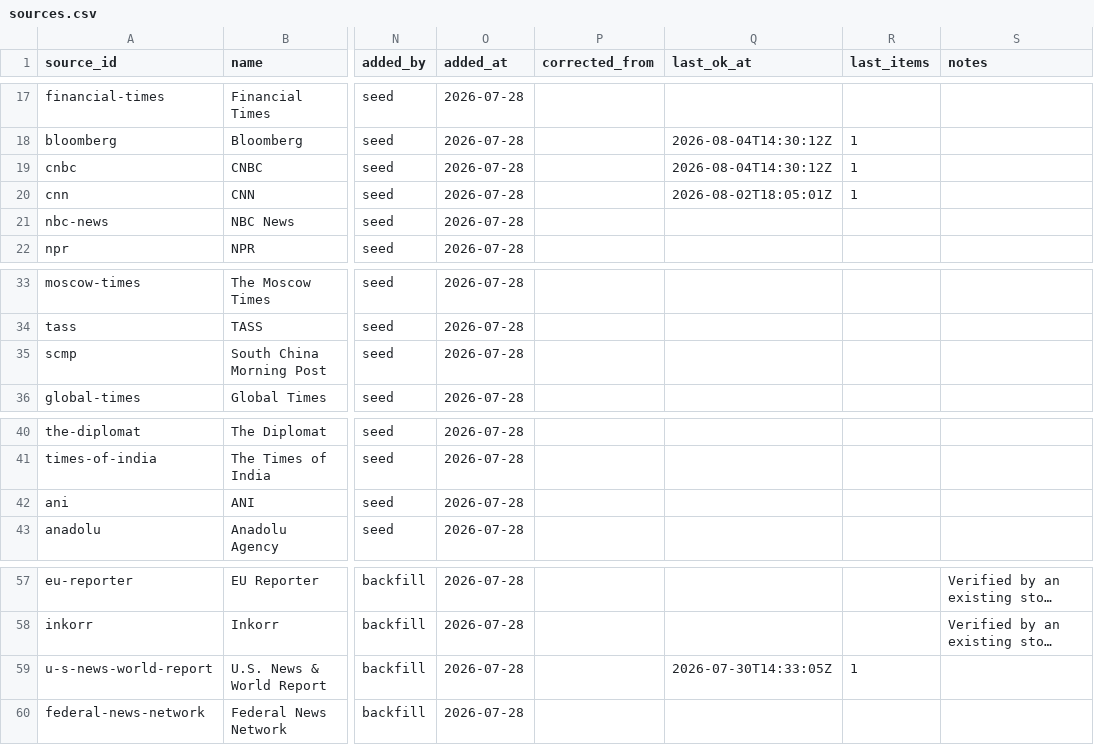
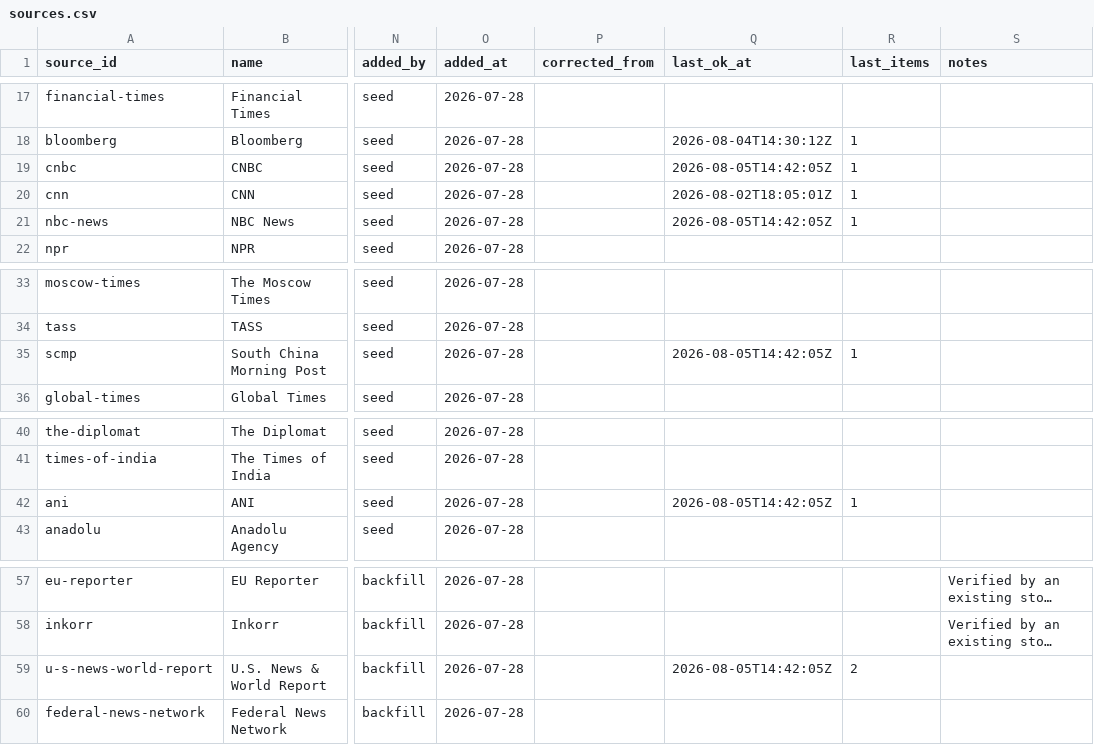
Before and after one commit to chiragr5241/Geopolitics, a CSV file: data/sources.csv, drawn as a sheet; only a part is shown, gaps mark what is left out; long unchanged cells end in …; the diff names each change by its address in the sheet, - before the commit and + after, or states it on an @@ line.

```diff
--- a/data/sources.csv
+++ b/data/sources.csv
-Q19 (last_ok_at): 2026-08-04T14:30:12Z
+Q19 (last_ok_at): 2026-08-05T14:42:05Z
-Q21 (last_ok_at): (empty)
+Q21 (last_ok_at): 2026-08-05T14:42:05Z
-R21 (last_items): (empty)
+R21 (last_items): 1
-Q35 (last_ok_at): (empty)
+Q35 (last_ok_at): 2026-08-05T14:42:05Z
-R35 (last_items): (empty)
+R35 (last_items): 1
-Q42 (last_ok_at): (empty)
+Q42 (last_ok_at): 2026-08-05T14:42:05Z
-R42 (last_items): (empty)
+R42 (last_items): 1
-Q59 (last_ok_at): 2026-07-30T14:33:05Z
+Q59 (last_ok_at): 2026-08-05T14:42:05Z
-R59 (last_items): 1
+R59 (last_items): 2
```
Also changed, not shown: data/story_updates.csv, 3 other files.
